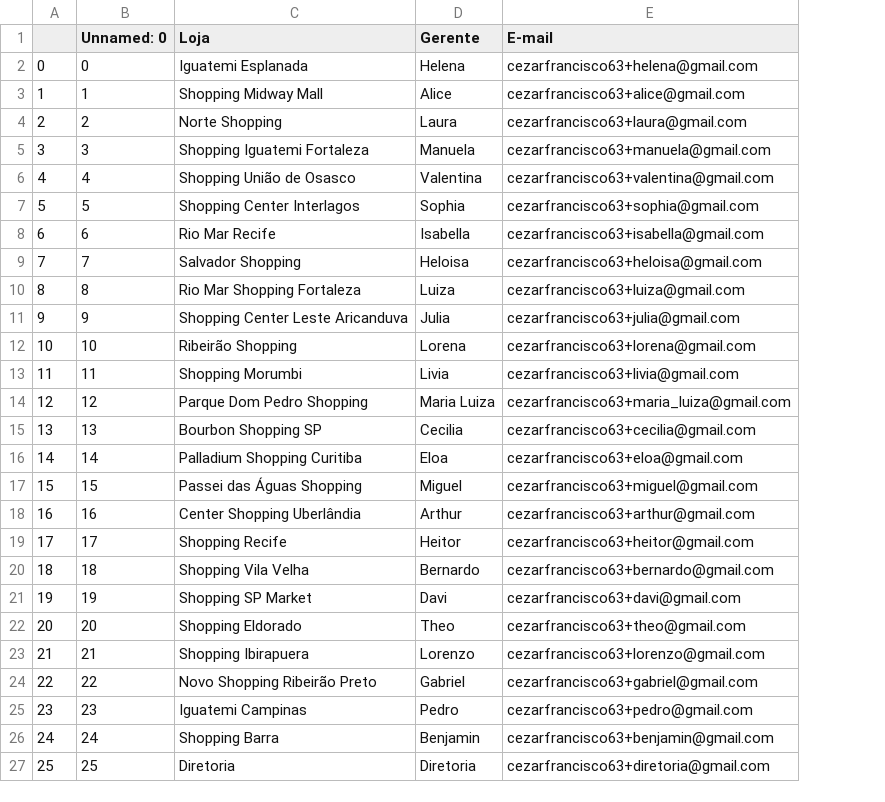
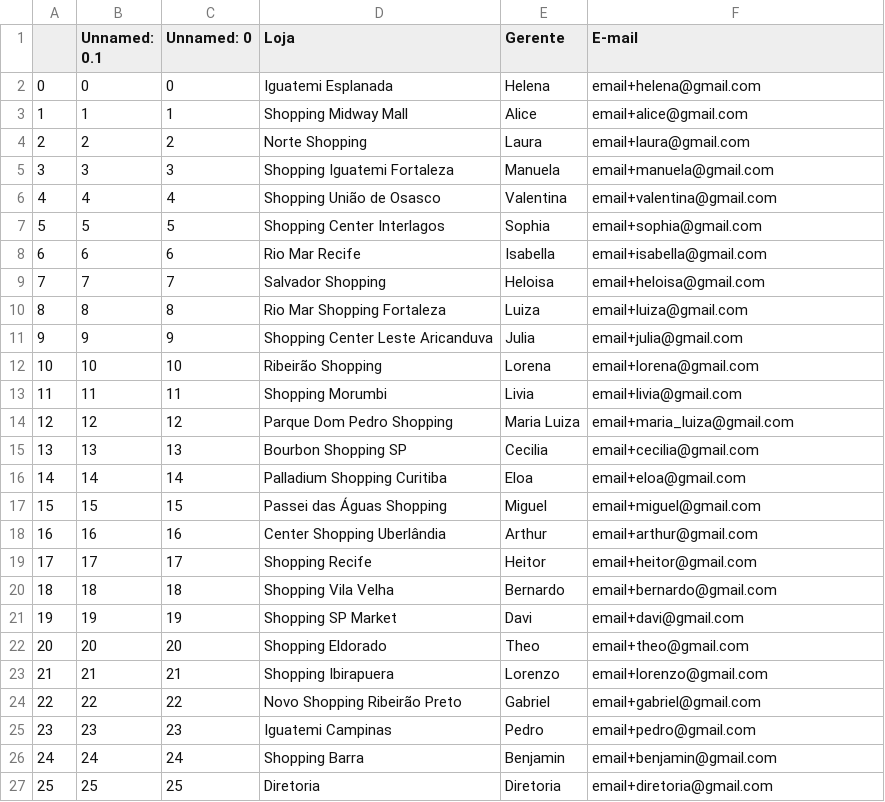
Before and after one commit to franciscocezar/store_analysis, a CSV file: Dataset/Emails.csv, drawn as a sheet; addresses are those after the commit; the diff names each change by its address in the sheet, - before the commit and + after, or states it on an @@ line.

Commit message:
Store Billing

```diff
--- a/Dataset/Emails.csv
+++ b/Dataset/Emails.csv
+column B (Unnamed: 0.1), rows 2-27: 0 | 1 | 2 | 3 | 4 | 5 | 6 | 7 | 8 | 9 | 10 | 11 | 12 | 13 | 14 | 15 | 16 | 17 | 18 | 19 | 20 | 21 | 22 | 23 | 24 | 25
-F2 (E-mail): cezarfrancisco63+helena@gmail.com
+F2 (E-mail): email+helena@gmail.com
-F3 (E-mail): cezarfrancisco63+alice@gmail.com
+F3 (E-mail): email+alice@gmail.com
-F4 (E-mail): cezarfrancisco63+laura@gmail.com
+F4 (E-mail): email+laura@gmail.com
-F5 (E-mail): cezarfrancisco63+manuela@gmail.com
+F5 (E-mail): email+manuela@gmail.com
-F6 (E-mail): cezarfrancisco63+valentina@gmail.com
+F6 (E-mail): email+valentina@gmail.com
-F7 (E-mail): cezarfrancisco63+sophia@gmail.com
+F7 (E-mail): email+sophia@gmail.com
-F8 (E-mail): cezarfrancisco63+isabella@gmail.com
+F8 (E-mail): email+isabella@gmail.com
-F9 (E-mail): cezarfrancisco63+heloisa@gmail.com
+F9 (E-mail): email+heloisa@gmail.com
-F10 (E-mail): cezarfrancisco63+luiza@gmail.com
+F10 (E-mail): email+luiza@gmail.com
-F11 (E-mail): cezarfrancisco63+julia@gmail.com
+F11 (E-mail): email+julia@gmail.com
-F12 (E-mail): cezarfrancisco63+lorena@gmail.com
+F12 (E-mail): email+lorena@gmail.com
-F13 (E-mail): cezarfrancisco63+livia@gmail.com
+F13 (E-mail): email+livia@gmail.com
-F14 (E-mail): cezarfrancisco63+maria_luiza@gmail.com
+F14 (E-mail): email+maria_luiza@gmail.com
-F15 (E-mail): cezarfrancisco63+cecilia@gmail.com
+F15 (E-mail): email+cecilia@gmail.com
-F16 (E-mail): cezarfrancisco63+eloa@gmail.com
+F16 (E-mail): email+eloa@gmail.com
-F17 (E-mail): cezarfrancisco63+miguel@gmail.com
+F17 (E-mail): email+miguel@gmail.com
-F18 (E-mail): cezarfrancisco63+arthur@gmail.com
+F18 (E-mail): email+arthur@gmail.com
-F19 (E-mail): cezarfrancisco63+heitor@gmail.com
+F19 (E-mail): email+heitor@gmail.com
-F20 (E-mail): cezarfrancisco63+bernardo@gmail.com
+F20 (E-mail): email+bernardo@gmail.com
-F21 (E-mail): cezarfrancisco63+davi@gmail.com
+F21 (E-mail): email+davi@gmail.com
-F22 (E-mail): cezarfrancisco63+theo@gmail.com
+F22 (E-mail): email+theo@gmail.com
-F23 (E-mail): cezarfrancisco63+lorenzo@gmail.com
+F23 (E-mail): email+lorenzo@gmail.com
-F24 (E-mail): cezarfrancisco63+gabriel@gmail.com
+F24 (E-mail): email+gabriel@gmail.com
-F25 (E-mail): cezarfrancisco63+pedro@gmail.com
+F25 (E-mail): email+pedro@gmail.com
-F26 (E-mail): cezarfrancisco63+benjamin@gmail.com
+F26 (E-mail): email+benjamin@gmail.com
-F27 (E-mail): cezarfrancisco63+diretoria@gmail.com
+F27 (E-mail): email+diretoria@gmail.com
```
